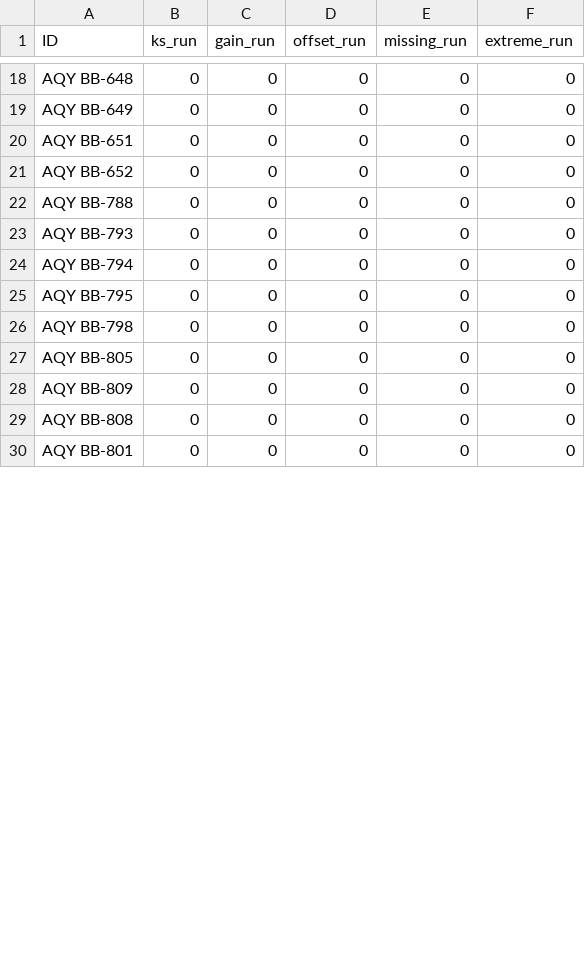
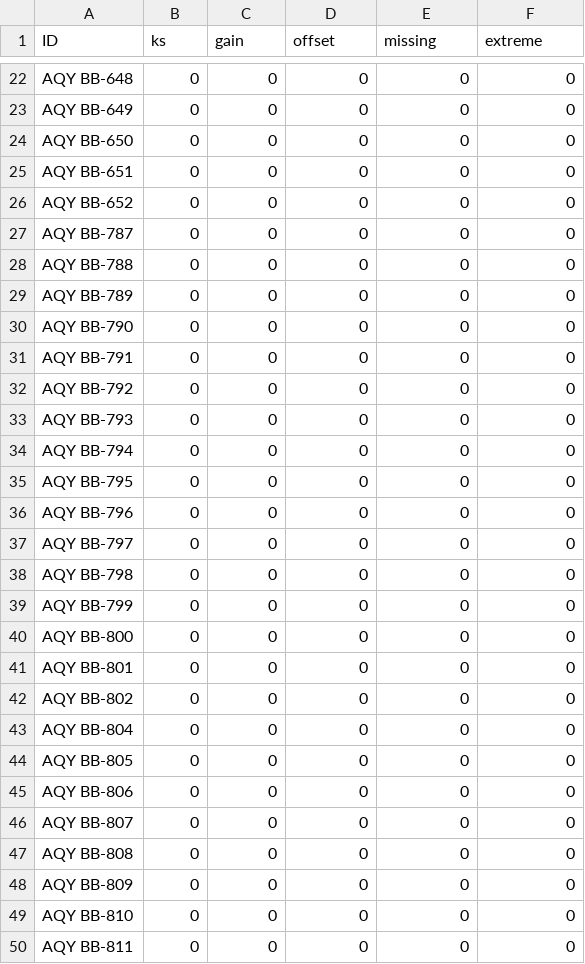
Before and after one commit to PSEHE/RAMN_Calibration, a CSV file: results/running_flags/running_flags_NO2.csv, drawn as a sheet; only a part is shown, gaps mark what is left out; the diff covers the shown part only.

```diff
--- a/results/running_flags/running_flags_NO2.csv
+++ b/results/running_flags/running_flags_NO2.csv
@@ -1 +1 @@
-"ID","ks_run","gain_run","offset_run","missing_run","extreme_run"
+"ID","ks","gain","offset","missing","extreme"
@@ -19,5 +23,11 @@
 "AQY BB-649",0,0,0,0,0
+"AQY BB-650",0,0,0,0,0
 "AQY BB-651",0,0,0,0,0
 "AQY BB-652",0,0,0,0,0
+"AQY BB-787",0,0,0,0,0
 "AQY BB-788",0,0,0,0,0
+"AQY BB-789",0,0,0,0,0
+"AQY BB-790",0,0,0,0,0
+"AQY BB-791",0,0,0,0,0
+"AQY BB-792",0,0,0,0,0
 "AQY BB-793",0,0,0,0,0
@@ -25,6 +35,16 @@
 "AQY BB-795",0,0,0,0,0
+"AQY BB-796",0,0,0,0,0
+"AQY BB-797",0,0,0,0,0
 "AQY BB-798",0,0,0,0,0
+"AQY BB-799",0,0,0,0,0
+"AQY BB-800",0,0,0,0,0
+"AQY BB-801",0,0,0,0,0
+"AQY BB-802",0,0,0,0,0
+"AQY BB-804",0,0,0,0,0
 "AQY BB-805",0,0,0,0,0
+"AQY BB-806",0,0,0,0,0
+"AQY BB-807",0,0,0,0,0
+"AQY BB-808",0,0,0,0,0
 "AQY BB-809",0,0,0,0,0
-"AQY BB-808",0,0,0,0,0
-"AQY BB-801",0,0,0,0,0
+"AQY BB-810",0,0,0,0,0
+"AQY BB-811",0,0,0,0,0
```
Also changed, not shown: 4 added rows, 1 removed row and 4 edited cells elsewhere in this file, results/running_flags/running_flags_OZONE.csv, 17 other files.
